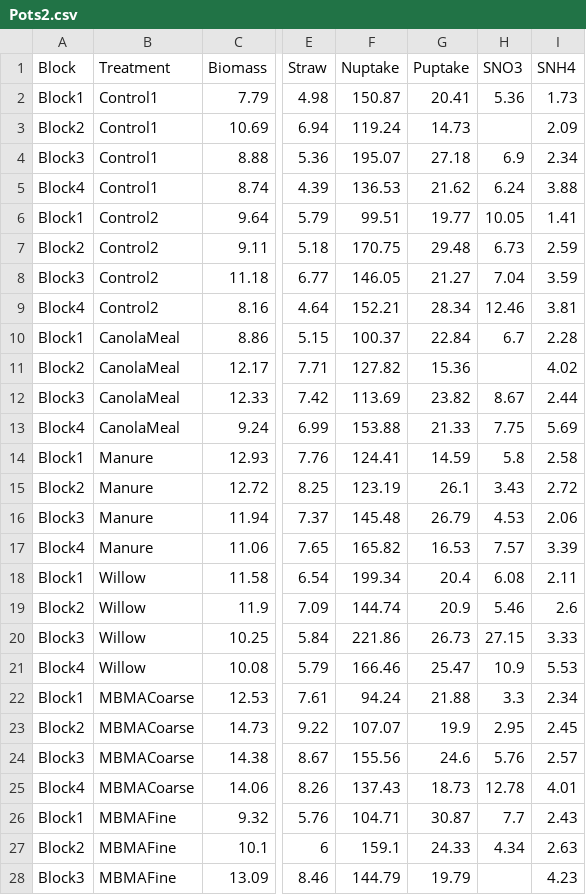
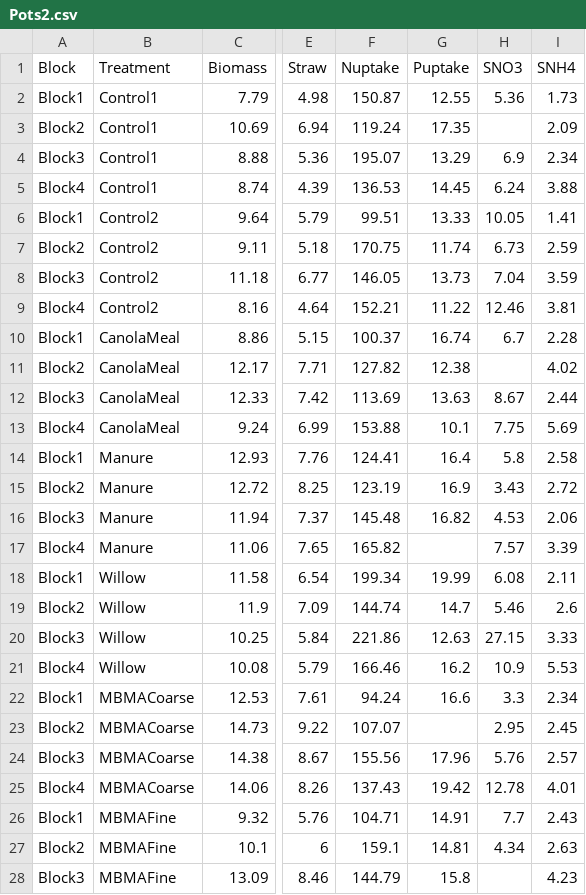
Before and after one commit to AnelD13/BiocharAshAmendments_ImproveSoil_P_Fertility_WaterRelationsRetention, a CSV file: Data/Pots2.csv, drawn as a sheet; only a part is shown, gaps mark what is left out; the diff covers the shown part only; the diff names each change by its address in the sheet, - before the commit and + after, or states it on an @@ line.

```diff
--- a/Data/Pots2.csv
+++ b/Data/Pots2.csv
-G2 (Puptake): 20.41
+G2 (Puptake): 12.55
-G3 (Puptake): 14.73
+G3 (Puptake): 17.35
-G4 (Puptake): 27.18
+G4 (Puptake): 13.29
-G5 (Puptake): 21.62
+G5 (Puptake): 14.45
-G6 (Puptake): 19.77
+G6 (Puptake): 13.33
-G7 (Puptake): 29.48
+G7 (Puptake): 11.74
-G8 (Puptake): 21.27
+G8 (Puptake): 13.73
-G9 (Puptake): 28.34
+G9 (Puptake): 11.22
-G10 (Puptake): 22.84
+G10 (Puptake): 16.74
-G11 (Puptake): 15.36
+G11 (Puptake): 12.38
-G12 (Puptake): 23.82
+G12 (Puptake): 13.63
-G13 (Puptake): 21.33
+G13 (Puptake): 10.1
-G14 (Puptake): 14.59
+G14 (Puptake): 16.4
-G15 (Puptake): 26.1
+G15 (Puptake): 16.9
-G16 (Puptake): 26.79
+G16 (Puptake): 16.82
-G17 (Puptake): 16.53
+G17 (Puptake): (empty)
-G18 (Puptake): 20.4
+G18 (Puptake): 19.99
-G19 (Puptake): 20.9
+G19 (Puptake): 14.7
-G20 (Puptake): 26.73
+G20 (Puptake): 12.63
-G21 (Puptake): 25.47
+G21 (Puptake): 16.2
-G22 (Puptake): 21.88
+G22 (Puptake): 16.6
-G23 (Puptake): 19.9
+G23 (Puptake): (empty)
-G24 (Puptake): 24.6
+G24 (Puptake): 17.96
-G25 (Puptake): 18.73
+G25 (Puptake): 19.42
-G26 (Puptake): 30.87
+G26 (Puptake): 14.91
-G27 (Puptake): 24.33
+G27 (Puptake): 14.81
-G28 (Puptake): 19.79
+G28 (Puptake): 15.8
```
Also changed, not shown: 4 edited cells elsewhere in this file, Data/Pots2raw.csv.
